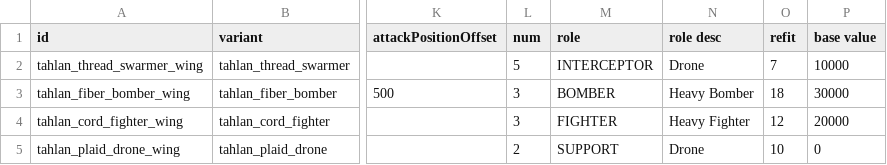
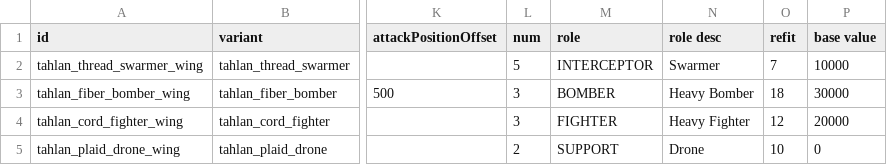
Before and after one commit to niatahl/tahlan-scalartech, a CSV file: data/hulls/wing_data.csv, drawn as a sheet; only a part is shown, gaps mark what is left out; the diff names each change by its address in the sheet, - before the commit and + after, or states it on an @@ line.

```diff
--- a/data/hulls/wing_data.csv
+++ b/data/hulls/wing_data.csv
-N2 (role desc): Drone
+N2 (role desc): Swarmer
```
Also changed, not shown: data/hulls/ship_data.csv, data/strings/descriptions.csv, 34 other files.
